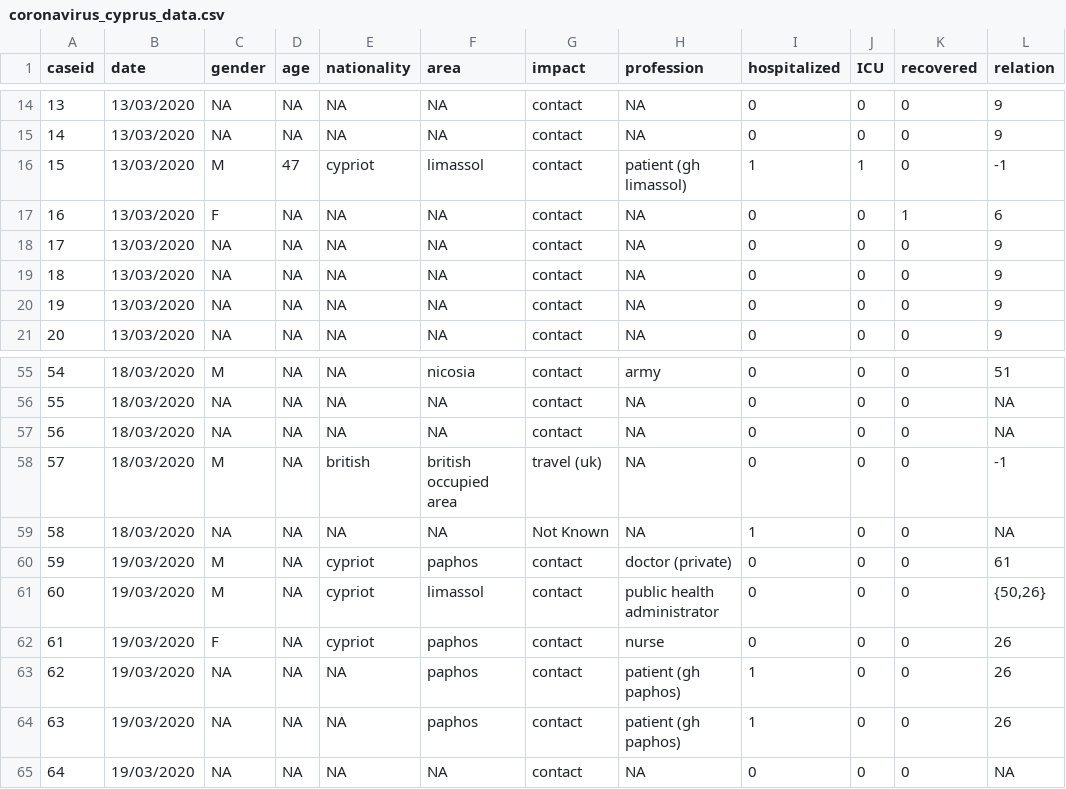
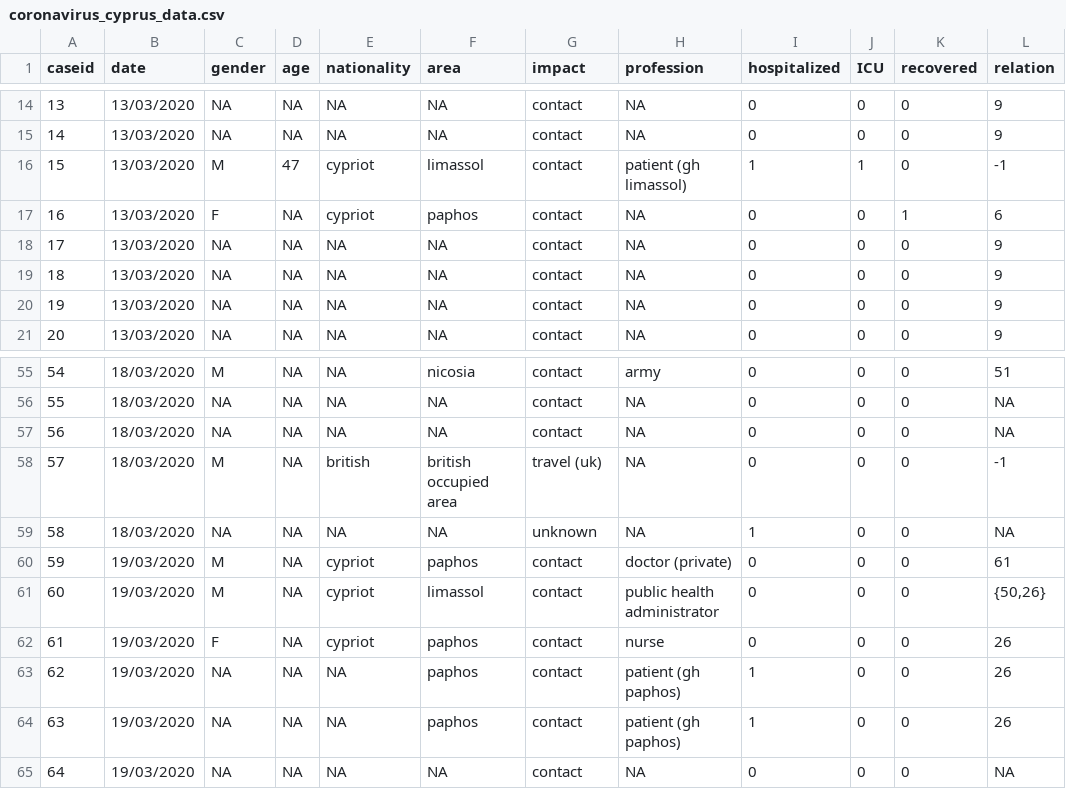
Before and after one commit to dtrihinas/covid-19-cyprus-data, a CSV file: coronavirus_cyprus_data.csv, drawn as a sheet; only a part is shown, gaps mark what is left out.

Commit message:
data for 20/03/2020 v4 contributions

```diff
--- a/coronavirus_cyprus_data.csv
+++ b/coronavirus_cyprus_data.csv
@@ -16,3 +16,3 @@ caseid,date,gender,age,nationality,area,impact,profession,hospitalized,ICU,recov
 15,13/03/2020,M,47,cypriot,limassol,contact,patient (gh limassol),1,1,0,-1
-16,13/03/2020,F,NA,NA,NA,contact,NA,0,0,1,6
+16,13/03/2020,F,NA,cypriot,paphos,contact,NA,0,0,1,6
 17,13/03/2020,NA,NA,NA,NA,contact,NA,0,0,0,9
@@ -58,3 +58,3 @@ caseid,date,gender,age,nationality,area,impact,profession,hospitalized,ICU,recov
 57,18/03/2020,M,NA,british,british occupied area,travel (uk),NA,0,0,0,-1
-58,18/03/2020,NA,NA,NA,NA,Not Known,NA,1,0,0,NA
+58,18/03/2020,NA,NA,NA,NA,unknown,NA,1,0,0,NA
 59,19/03/2020,M,NA,cypriot,paphos,contact,doctor (private),0,0,0,61
```
